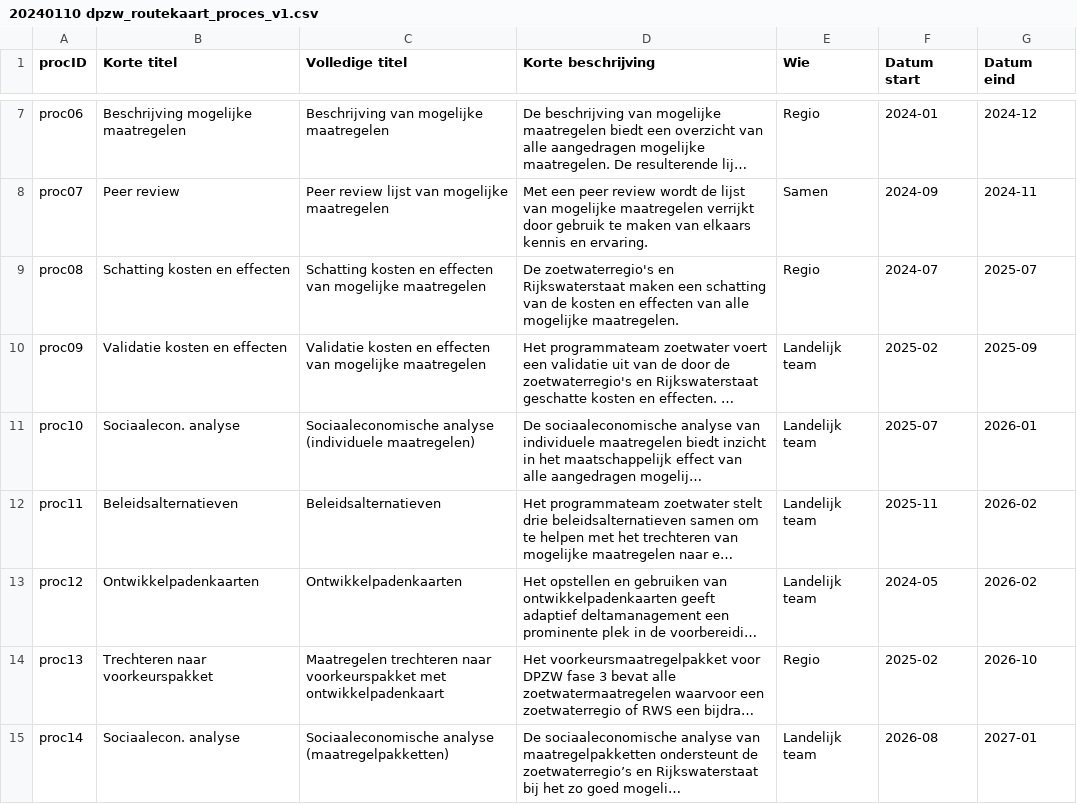
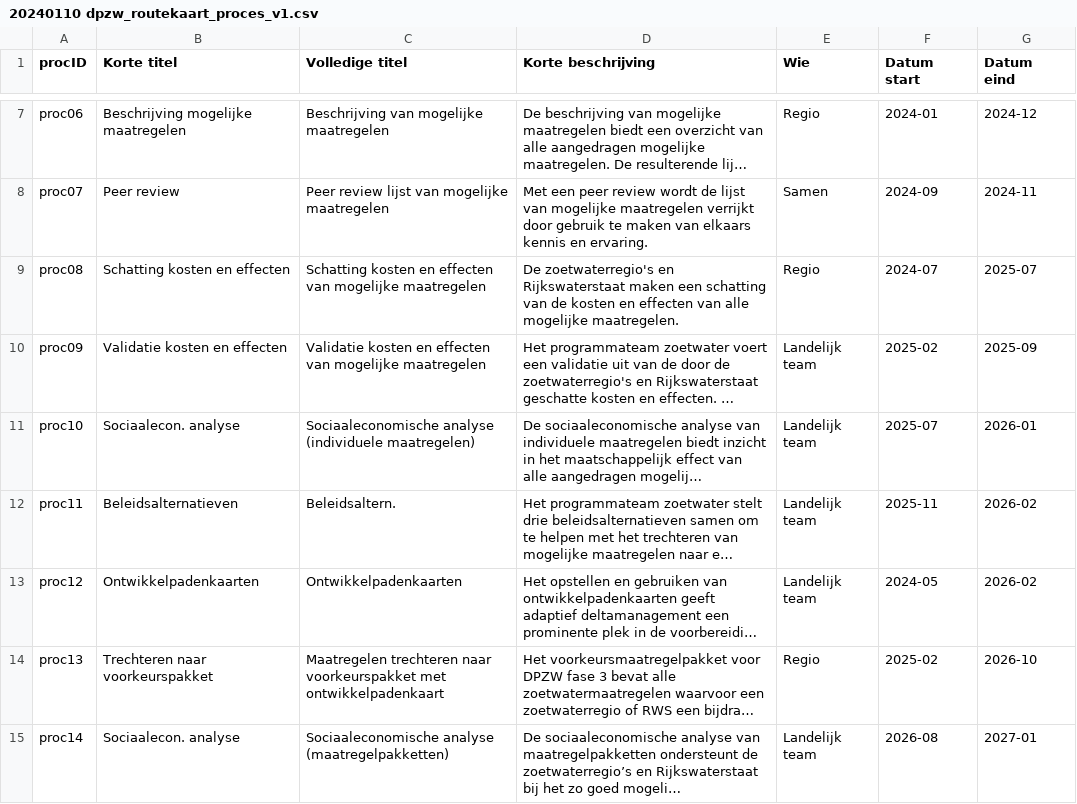
Before and after one commit to Climate-Adaptation-Services/rz-data, a CSV file: 20240110 dpzw_routekaart_proces_v1.csv, drawn as a sheet; only a part is shown, gaps mark what is left out; long unchanged cells end in …; the diff names each change by its address in the sheet, - before the commit and + after, or states it on an @@ line.

Commit message:
Update 20240110 dpzw_routekaart_proces_v1.csv

```diff
--- a/20240110 dpzw_routekaart_proces_v1.csv
+++ b/20240110 dpzw_routekaart_proces_v1.csv
-C12 (Volledige titel): Beleidsalternatieven
+C12 (Volledige titel): Beleidsaltern.
```
